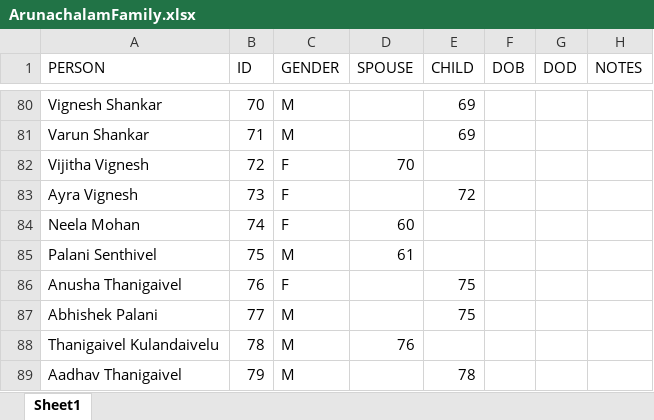
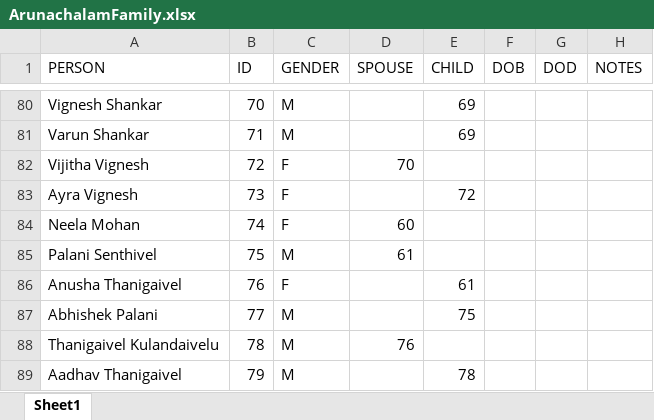
Before and after one commit to AbhishekPalani/MyFamilyTree, an Excel workbook: src/ArunachalamFamily.xlsx, sheet Sheet1, drawn as a sheet; only a part is shown, gaps mark what is left out; values as stored, in another font and other column widths than the file's, no borders; charts and pictures not drawn; the diff names each change by its address in the sheet, - before the commit and + after, or states it on an @@ line.

```diff
--- a/src/ArunachalamFamily.xlsx (sheet Sheet1)
+++ b/src/ArunachalamFamily.xlsx (sheet Sheet1)
-E86 (CHILD): 75
+E86 (CHILD): 61
```
Also changed, not shown: charts or pictures, 4 other files.
